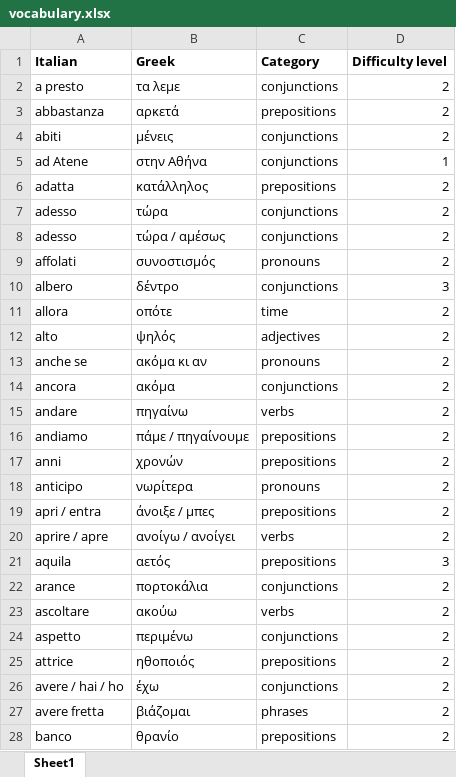
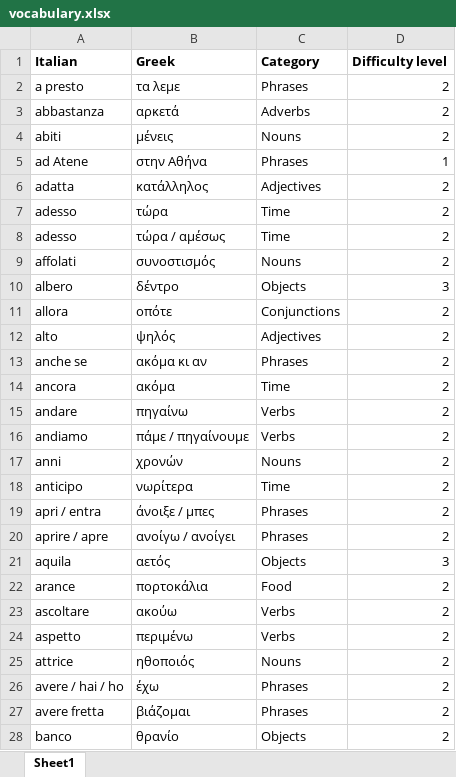
Before and after one commit to mike1821/italian-trainer, an Excel workbook: vocabulary.xlsx, sheet Sheet1, drawn as a sheet; only a part is shown; values as stored, in another font and other column widths than the file's, no borders; the diff covers the shown part only; the diff names each change by its address in the sheet, - before the commit and + after, or states it on an @@ line.

```diff
--- a/vocabulary.xlsx (sheet Sheet1)
+++ b/vocabulary.xlsx (sheet Sheet1)
-C2 (Category): conjunctions
+C2 (Category): Phrases
-C3 (Category): prepositions
+C3 (Category): Adverbs
-C4 (Category): conjunctions
+C4 (Category): Nouns
-C5 (Category): conjunctions
+C5 (Category): Phrases
-C6 (Category): prepositions
+C6 (Category): Adjectives
-C7:C8 (Category): conjunctions
+C7:C8 (Category): Time
-C9 (Category): pronouns
+C9 (Category): Nouns
-C10 (Category): conjunctions
+C10 (Category): Objects
-C11 (Category): time
+C11 (Category): Conjunctions
-C12 (Category): adjectives
+C12 (Category): Adjectives
-C13 (Category): pronouns
+C13 (Category): Phrases
-C14 (Category): conjunctions
+C14 (Category): Time
-C15 (Category): verbs
+C15 (Category): Verbs
-C16 (Category): prepositions
+C16 (Category): Verbs
-C17 (Category): prepositions
+C17 (Category): Nouns
-C18 (Category): pronouns
+C18 (Category): Time
-C19 (Category): prepositions
+C19 (Category): Phrases
-C20 (Category): verbs
+C20 (Category): Phrases
-C21 (Category): prepositions
+C21 (Category): Objects
-C22 (Category): conjunctions
+C22 (Category): Food
-C23 (Category): verbs
+C23 (Category): Verbs
-C24 (Category): conjunctions
+C24 (Category): Verbs
-C25 (Category): prepositions
+C25 (Category): Nouns
-C26 (Category): conjunctions
+C26 (Category): Phrases
-C27 (Category): phrases
+C27 (Category): Phrases
-C28 (Category): prepositions
+C28 (Category): Objects
```
Also changed, not shown: 24 added rows and 333 edited cells elsewhere in this sheet, 4 other files.
